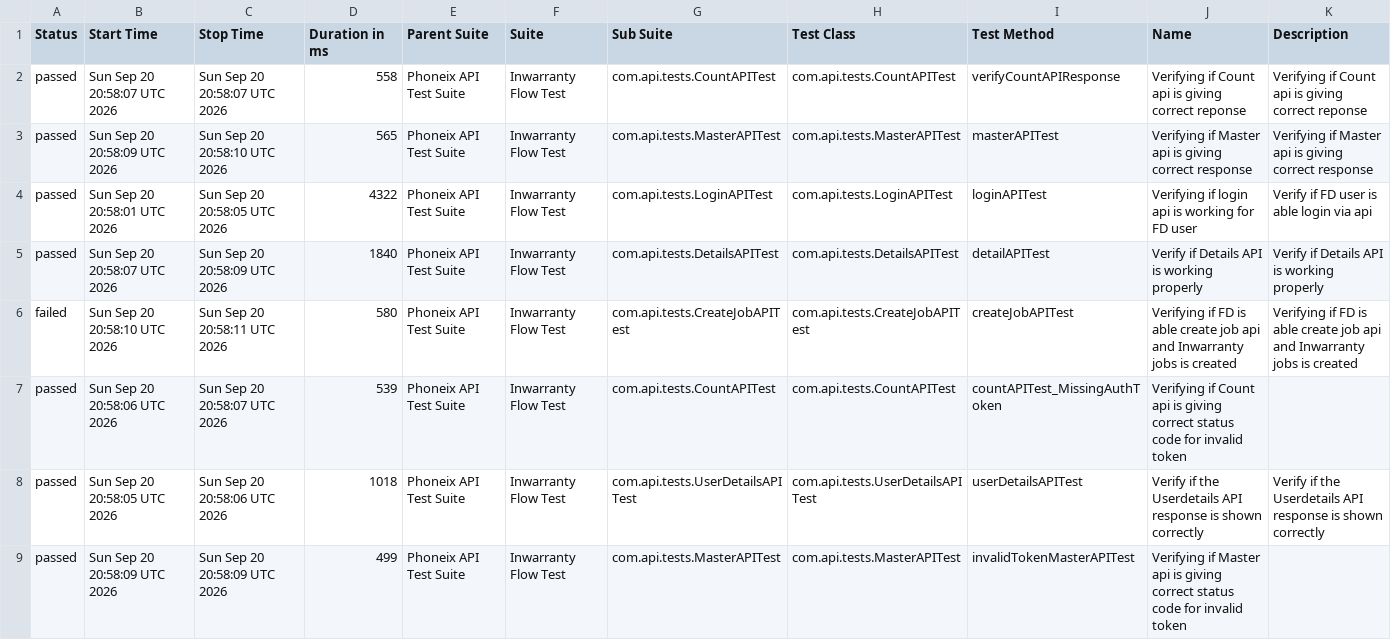
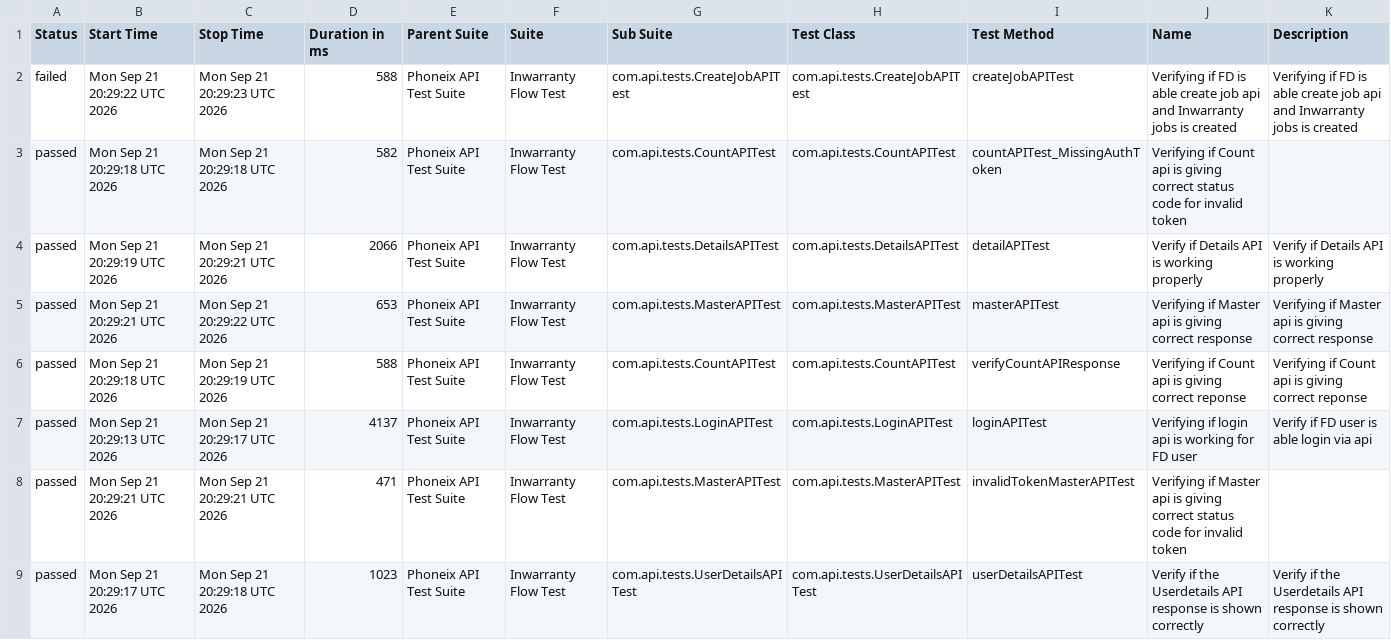
Before and after one commit to syed-sabir75/PhonexTestAutomationFramework, a CSV file: data/suites.csv, drawn as a sheet.

```diff
--- a/data/suites.csv
+++ b/data/suites.csv
@@ -1,9 +1,9 @@
 "Status","Start Time","Stop Time","Duration in ms","Parent Suite","Suite","Sub Suite","Test Class","Test Method","Name","Description"
-"passed","Sun Sep 20 20:58:07 UTC 2026","Sun Sep 20 20:58:07 UTC 2026","558","Phoneix API Test Suite","Inwarranty Flow Test","com.api.tests.CountAPITest","com.api.tests.CountAPITest","verifyCountAPIResponse","Verifying if Count api is giving correct reponse","Verifying if Count api is giving correct reponse"
-"passed","Sun Sep 20 20:58:09 UTC 2026","Sun Sep 20 20:58:10 UTC 2026","565","Phoneix API Test Suite","Inwarranty Flow Test","com.api.tests.MasterAPITest","com.api.tests.MasterAPITest","masterAPITest","Verifying if Master api is giving correct response","Verifying if Master api is giving correct response"
-"passed","Sun Sep 20 20:58:01 UTC 2026","Sun Sep 20 20:58:05 UTC 2026","4322","Phoneix API Test Suite","Inwarranty Flow Test","com.api.tests.LoginAPITest","com.api.tests.LoginAPITest","loginAPITest","Verifying if login api is working for FD user","Verify if FD user is able login via api"
-"passed","Sun Sep 20 20:58:07 UTC 2026","Sun Sep 20 20:58:09 UTC 2026","1840","Phoneix API Test Suite","Inwarranty Flow Test","com.api.tests.DetailsAPITest","com.api.tests.DetailsAPITest","detailAPITest","Verify if Details API is working properly","Verify if Details API is working properly"
-"failed","Sun Sep 20 20:58:10 UTC 2026","Sun Sep 20 20:58:11 UTC 2026","580","Phoneix API Test Suite","Inwarranty Flow Test","com.api.tests.CreateJobAPITest","com.api.tests.CreateJobAPITest","createJobAPITest","Verifying if FD is able create job api and Inwarranty jobs is created","Verifying if FD is able create job api and Inwarranty jobs is created"
-"passed","Sun Sep 20 20:58:06 UTC 2026","Sun Sep 20 20:58:07 UTC 2026","539","Phoneix API Test Suite","Inwarranty Flow Test","com.api.tests.CountAPITest","com.api.tests.CountAPITest","countAPITest_MissingAuthToken","Verifying if Count api is giving correct status code for invalid token",""
-"passed","Sun Sep 20 20:58:05 UTC 2026","Sun Sep 20 20:58:06 UTC 2026","1018","Phoneix API Test Suite","Inwarranty Flow Test","com.api.tests.UserDetailsAPITest","com.api.tests.UserDetailsAPITest","userDetailsAPITest","Verify if the Userdetails API response is shown correctly","Verify if the Userdetails API response is shown correctly"
-"passed","Sun Sep 20 20:58:09 UTC 2026","Sun Sep 20 20:58:09 UTC 2026","499","Phoneix API Test Suite","Inwarranty Flow Test","com.api.tests.MasterAPITest","com.api.tests.MasterAPITest","invalidTokenMasterAPITest","Verifying if Master api is giving correct status code for invalid token",""
+"failed","Mon Sep 21 20:29:22 UTC 2026","Mon Sep 21 20:29:23 UTC 2026","588","Phoneix API Test Suite","Inwarranty Flow Test","com.api.tests.CreateJobAPITest","com.api.tests.CreateJobAPITest","createJobAPITest","Verifying if FD is able create job api and Inwarranty jobs is created","Verifying if FD is able create job api and Inwarranty jobs is created"
+"passed","Mon Sep 21 20:29:18 UTC 2026","Mon Sep 21 20:29:18 UTC 2026","582","Phoneix API Test Suite","Inwarranty Flow Test","com.api.tests.CountAPITest","com.api.tests.CountAPITest","countAPITest_MissingAuthToken","Verifying if Count api is giving correct status code for invalid token",""
+"passed","Mon Sep 21 20:29:19 UTC 2026","Mon Sep 21 20:29:21 UTC 2026","2066","Phoneix API Test Suite","Inwarranty Flow Test","com.api.tests.DetailsAPITest","com.api.tests.DetailsAPITest","detailAPITest","Verify if Details API is working properly","Verify if Details API is working properly"
+"passed","Mon Sep 21 20:29:21 UTC 2026","Mon Sep 21 20:29:22 UTC 2026","653","Phoneix API Test Suite","Inwarranty Flow Test","com.api.tests.MasterAPITest","com.api.tests.MasterAPITest","masterAPITest","Verifying if Master api is giving correct response","Verifying if Master api is giving correct response"
+"passed","Mon Sep 21 20:29:18 UTC 2026","Mon Sep 21 20:29:19 UTC 2026","588","Phoneix API Test Suite","Inwarranty Flow Test","com.api.tests.CountAPITest","com.api.tests.CountAPITest","verifyCountAPIResponse","Verifying if Count api is giving correct reponse","Verifying if Count api is giving correct reponse"
+"passed","Mon Sep 21 20:29:13 UTC 2026","Mon Sep 21 20:29:17 UTC 2026","4137","Phoneix API Test Suite","Inwarranty Flow Test","com.api.tests.LoginAPITest","com.api.tests.LoginAPITest","loginAPITest","Verifying if login api is working for FD user","Verify if FD user is able login via api"
+"passed","Mon Sep 21 20:29:21 UTC 2026","Mon Sep 21 20:29:21 UTC 2026","471","Phoneix API Test Suite","Inwarranty Flow Test","com.api.tests.MasterAPITest","com.api.tests.MasterAPITest","invalidTokenMasterAPITest","Verifying if Master api is giving correct status code for invalid token",""
+"passed","Mon Sep 21 20:29:17 UTC 2026","Mon Sep 21 20:29:18 UTC 2026","1023","Phoneix API Test Suite","Inwarranty Flow Test","com.api.tests.UserDetailsAPITest","com.api.tests.UserDetailsAPITest","userDetailsAPITest","Verify if the Userdetails API response is shown correctly","Verify if the Userdetails API response is shown correctly"
```
Also changed, not shown: data/behaviors.csv, 52 other files.
